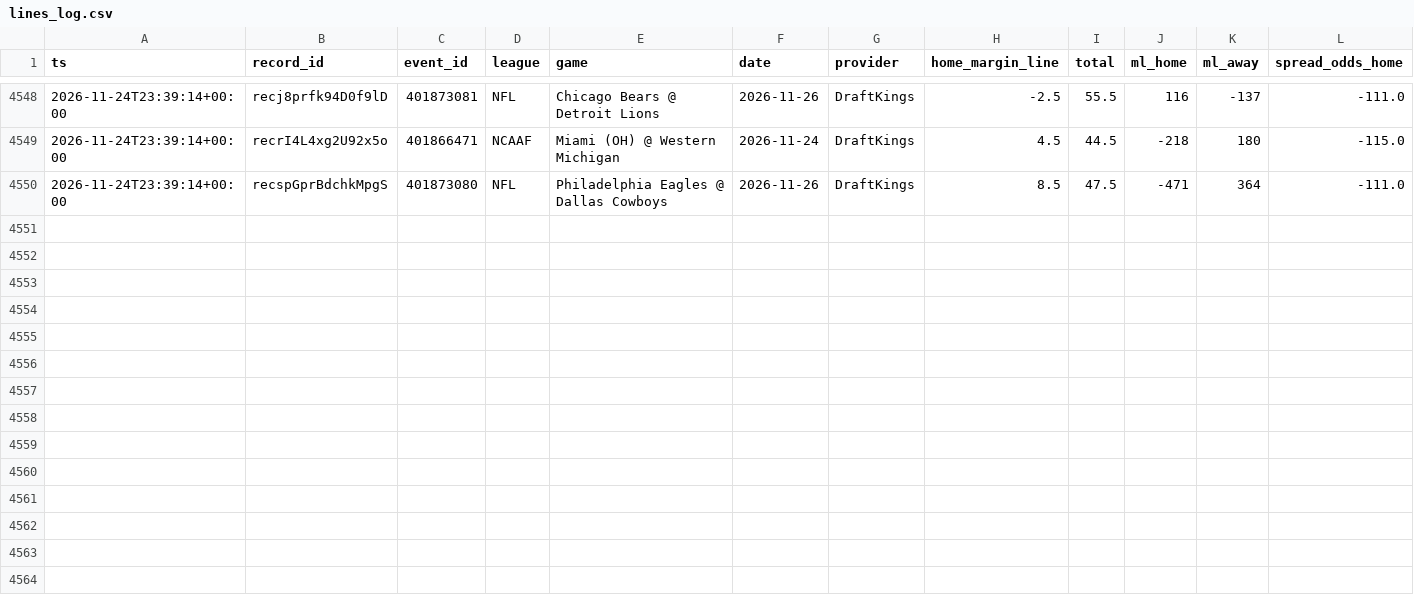
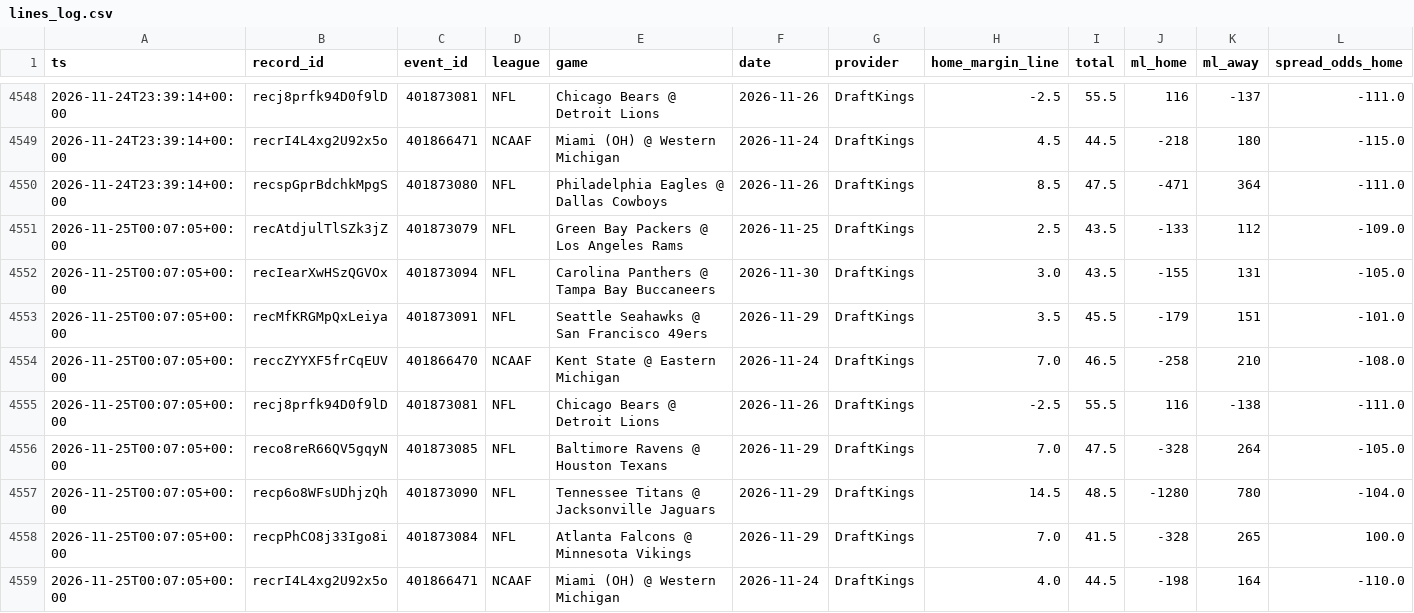
Before and after one commit to Fluff421/custom-claude-skills, a CSV file: signal-desk/intelligence/markets/lines_log.csv, drawn as a sheet; only a part is shown, gaps mark what is left out; rows hold the shown columns only; the diff names each change by its address in the sheet, - before the commit and + after, or states it on an @@ line.

Commit message:
Signal Desk markets 2026-11-25-0007 (auto)
Co-authored-by: Perplexity <noreply@perplexity.ai>

```diff
--- a/signal-desk/intelligence/markets/lines_log.csv
+++ b/signal-desk/intelligence/markets/lines_log.csv
+row 4551: 2026-11-25T00:07:05+00:00 | recAtdjulTlSZk3jZ | 401873079 | NFL | Green Bay Packers @ Los Angeles Rams | 2026-11-25 | DraftKings | 2.5 | 43.5 | -133 | 112 | -109.0
+row 4552: 2026-11-25T00:07:05+00:00 | recIearXwHSzQGVOx | 401873094 | NFL | Carolina Panthers @ Tampa Bay Buccaneers | 2026-11-30 | DraftKings | 3.0 | 43.5 | -155 | 131 | -105.0
+row 4553: 2026-11-25T00:07:05+00:00 | recMfKRGMpQxLeiya | 401873091 | NFL | Seattle Seahawks @ San Francisco 49ers | 2026-11-29 | DraftKings | 3.5 | 45.5 | -179 | 151 | -101.0
+row 4554: 2026-11-25T00:07:05+00:00 | reccZYYXF5frCqEUV | 401866470 | NCAAF | Kent State @ Eastern Michigan | 2026-11-24 | DraftKings | 7.0 | 46.5 | -258 | 210 | -108.0
+row 4555: 2026-11-25T00:07:05+00:00 | recj8prfk94D0f9lD | 401873081 | NFL | Chicago Bears @ Detroit Lions | 2026-11-26 | DraftKings | -2.5 | 55.5 | 116 | -138 | -111.0
+row 4556: 2026-11-25T00:07:05+00:00 | reco8reR66QV5gqyN | 401873085 | NFL | Baltimore Ravens @ Houston Texans | 2026-11-29 | DraftKings | 7.0 | 47.5 | -328 | 264 | -105.0
+row 4557: 2026-11-25T00:07:05+00:00 | recp6o8WFsUDhjzQh | 401873090 | NFL | Tennessee Titans @ Jacksonville Jaguars | 2026-11-29 | DraftKings | 14.5 | 48.5 | -1280 | 780 | -104.0
+row 4558: 2026-11-25T00:07:05+00:00 | recpPhCO8j33Igo8i | 401873084 | NFL | Atlanta Falcons @ Minnesota Vikings | 2026-11-29 | DraftKings | 7.0 | 41.5 | -328 | 265 | 100.0
+row 4559: 2026-11-25T00:07:05+00:00 | recrI4L4xg2U92x5o | 401866471 | NCAAF | Miami (OH) @ Western Michigan | 2026-11-24 | DraftKings | 4.0 | 44.5 | -198 | 164 | -110.0
```
Also changed, not shown: 5 other files.
